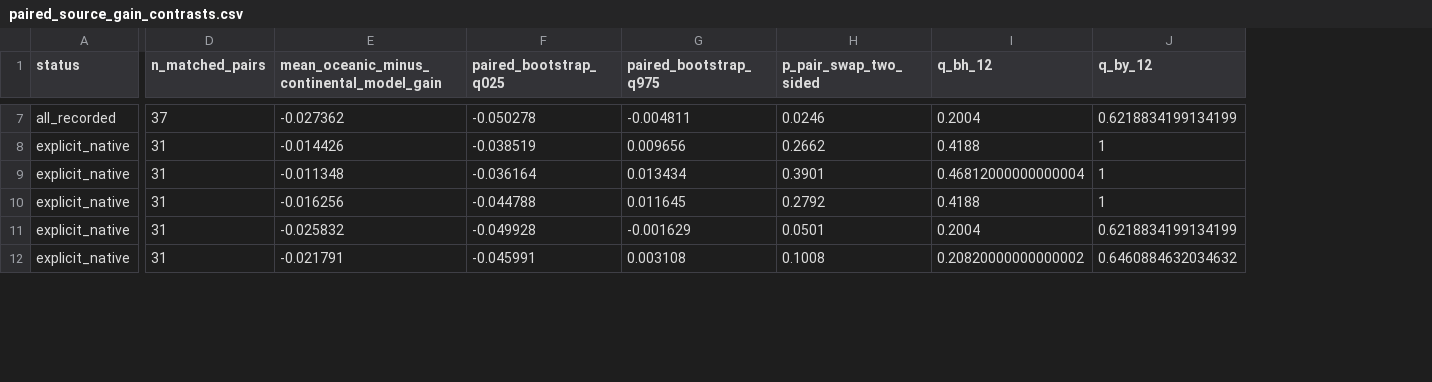
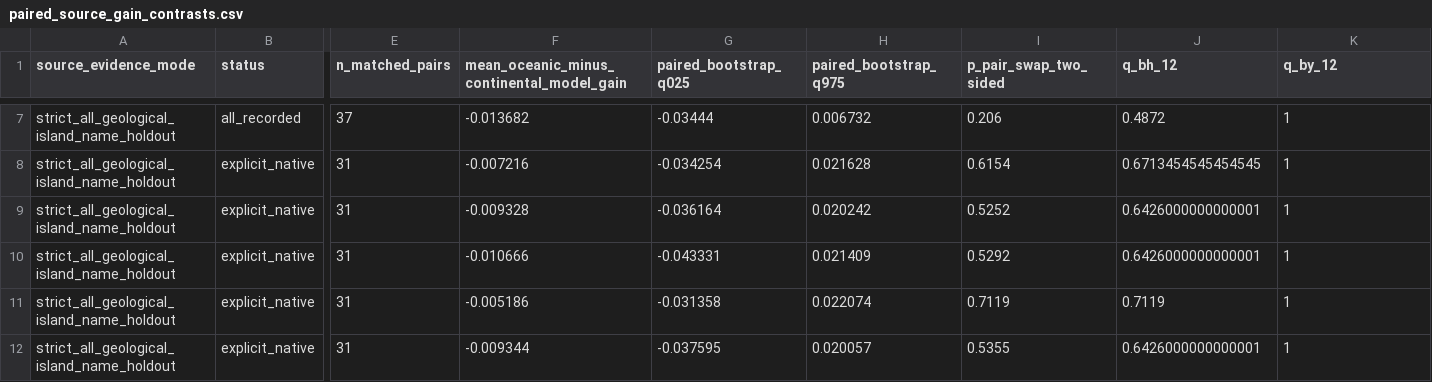
Before and after one commit to zuizui0223/fd, a CSV file: results/20261108_source_opportunity_hv17/paired_source_gain_contrasts.csv, drawn as a sheet; only a part is shown, gaps mark what is left out; addresses are those after the commit; the diff covers the shown part only; the diff names each change by its address in the sheet, - before the commit and + after, or states it on an @@ line.

Commit message:
Recompute geological pair FDR on strictly held-out source genus candidate features

```diff
--- a/results/20261108_source_opportunity_hv17/paired_source_gain_contrasts.csv
+++ b/results/20261108_source_opportunity_hv17/paired_source_gain_contrasts.csv
+column A (source_evidence_mode), rows 7-12: all strict_all_geological_island_name_holdout
-F7: -0.027362
+F7: -0.013682
-G7 (paired_bootstrap_q025): -0.050278
+G7 (paired_bootstrap_q025): -0.03444
-H7 (paired_bootstrap_q975): -0.004811
+H7 (paired_bootstrap_q975): 0.006732
-I7 (p_pair_swap_two_sided): 0.0246
+I7 (p_pair_swap_two_sided): 0.206
-J7 (q_bh_12): 0.2004
+J7 (q_bh_12): 0.4872
-K7 (q_by_12): 0.6218834199134199
+K7 (q_by_12): 1
-F8: -0.014426
+F8: -0.007216
-G8 (paired_bootstrap_q025): -0.038519
+G8 (paired_bootstrap_q025): -0.034254
-H8 (paired_bootstrap_q975): 0.009656
+H8 (paired_bootstrap_q975): 0.021628
-I8 (p_pair_swap_two_sided): 0.2662
+I8 (p_pair_swap_two_sided): 0.6154
-J8 (q_bh_12): 0.4188
+J8 (q_bh_12): 0.6713454545454545
-F9: -0.011348
+F9: -0.009328
-H9 (paired_bootstrap_q975): 0.013434
+H9 (paired_bootstrap_q975): 0.020242
-I9 (p_pair_swap_two_sided): 0.3901
+I9 (p_pair_swap_two_sided): 0.5252
-J9 (q_bh_12): 0.46812000000000004
+J9 (q_bh_12): 0.6426000000000001
-F10: -0.016256
+F10: -0.010666
-G10 (paired_bootstrap_q025): -0.044788
+G10 (paired_bootstrap_q025): -0.043331
-H10 (paired_bootstrap_q975): 0.011645
+H10 (paired_bootstrap_q975): 0.021409
-I10 (p_pair_swap_two_sided): 0.2792
+I10 (p_pair_swap_two_sided): 0.5292
-J10 (q_bh_12): 0.4188
+J10 (q_bh_12): 0.6426000000000001
-F11: -0.025832
+F11: -0.005186
-G11 (paired_bootstrap_q025): -0.049928
+G11 (paired_bootstrap_q025): -0.031358
-H11 (paired_bootstrap_q975): -0.001629
+H11 (paired_bootstrap_q975): 0.022074
-I11 (p_pair_swap_two_sided): 0.0501
+I11 (p_pair_swap_two_sided): 0.7119
-J11 (q_bh_12): 0.2004
+J11 (q_bh_12): 0.7119
-K11 (q_by_12): 0.6218834199134199
+K11 (q_by_12): 1
-F12: -0.021791
+F12: -0.009344
-G12 (paired_bootstrap_q025): -0.045991
+G12 (paired_bootstrap_q025): -0.037595
-H12 (paired_bootstrap_q975): 0.003108
+H12 (paired_bootstrap_q975): 0.020057
-I12 (p_pair_swap_two_sided): 0.1008
+I12 (p_pair_swap_two_sided): 0.5355
-J12 (q_bh_12): 0.20820000000000002
+J12 (q_bh_12): 0.6426000000000001
-K12 (q_by_12): 0.6460884632034632
+K12 (q_by_12): 1
```
Also changed, not shown: 33 edited cells elsewhere in this file.
